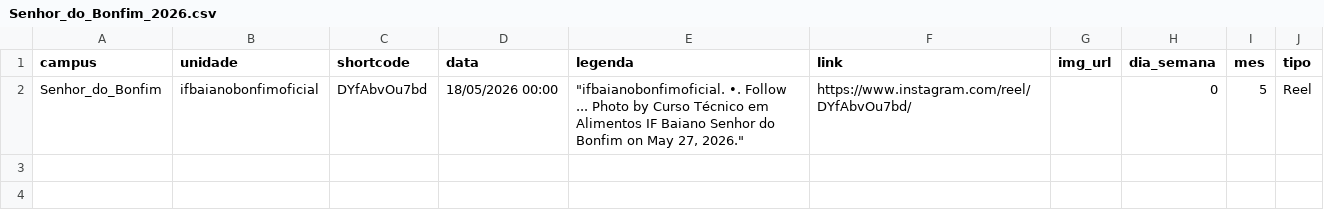
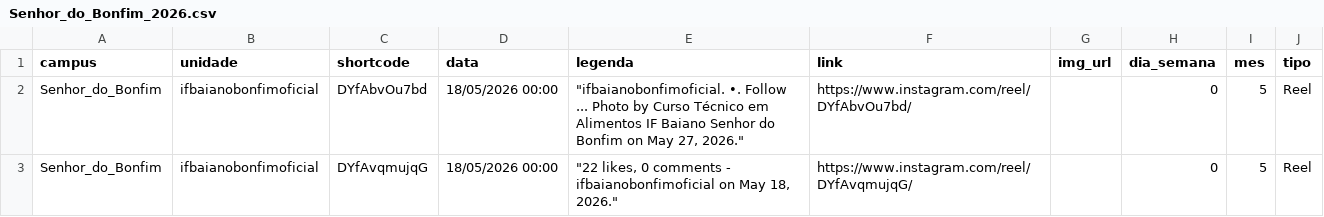
Before and after one commit to ascomifbaiano/socialmedia, a CSV file: data/Senhor_do_Bonfim/Senhor_do_Bonfim_2026.csv, drawn as a sheet; the diff names each change by its address in the sheet, - before the commit and + after, or states it on an @@ line.

```diff
--- a/data/Senhor_do_Bonfim/Senhor_do_Bonfim_2026.csv
+++ b/data/Senhor_do_Bonfim/Senhor_do_Bonfim_2026.csv
+row 3: Senhor_do_Bonfim | ifbaianobonfimoficial | DYfAvqmujqG | 18/05/2026 00:00 | "22 likes, 0 comments - ifbaianobonfimoficial on May 18, 2026." | https://www.instagram.com/reel/DYfAvqmujqG/ |  | 0 | 5 | Reel
```
Also changed, not shown: data/Guanambi/Guanambi_2026.csv, data/Xique_Xique/Xique_Xique_2026.csv, 2 other files.
